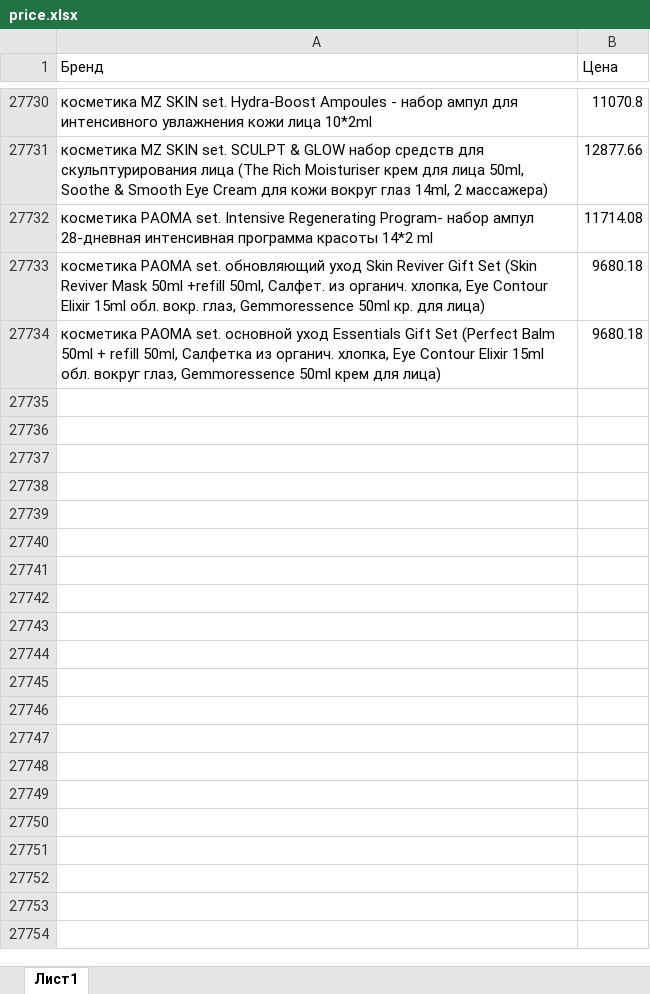
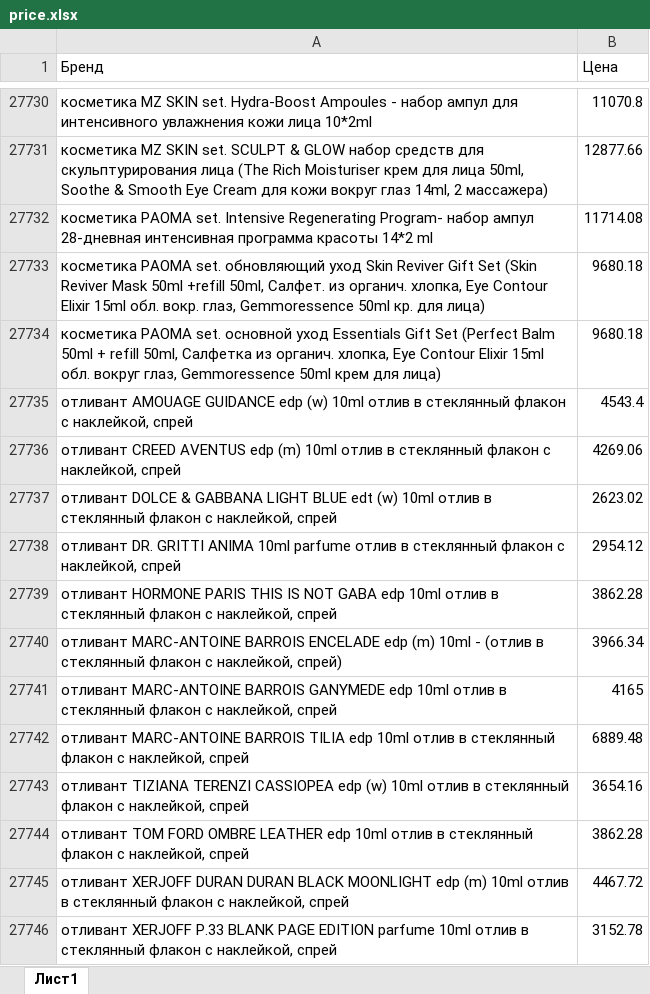
Before and after one commit to ean7777/rf, an Excel workbook: price.xlsx, sheet Лист1, drawn as a sheet; only a part is shown, gaps mark what is left out; values as stored, in another font and other column widths than the file's, no borders; the diff names each change by its address in the sheet, - before the commit and + after, or states it on an @@ line.

Commit message:
Add files via upload

```diff
--- a/price.xlsx (sheet Лист1)
+++ b/price.xlsx (sheet Лист1)
+row 27735: отливант AMOUAGE GUIDANCE edp (w) 10ml отлив в стеклянный флакон c наклейкой, спрей | 4543.4
+row 27736: отливант CREED AVENTUS edp (m) 10ml отлив в стеклянный флакон c наклейкой, спрей | 4269.06
+row 27737: отливант DOLCE & GABBANA LIGHT BLUE edt (w) 10ml отлив в стеклянный флакон c наклейкой, спрей | 2623.02
+row 27738: отливант DR. GRITTI ANIMA 10ml parfume отлив в стеклянный флакон c наклейкой, спрей | 2954.12
+row 27739: отливант HORMONE PARIS THIS IS NOT GABA edp 10ml отлив в стеклянный флакон c наклейкой, спрей | 3862.28
+row 27740: отливант MARC-ANTOINE BARROIS ENCELADE edp (m) 10ml - (отлив в стеклянный флакон c наклейкой, спрей) | 3966.34
+row 27741: отливант MARC-ANTOINE BARROIS GANYMEDE edp 10ml отлив в стеклянный флакон c наклейкой, спрей | 4165
+row 27742: отливант MARC-ANTOINE BARROIS TILIA edp 10ml отлив в стеклянный флакон c наклейкой, спрей | 6889.48
+row 27743: отливант TIZIANA TERENZI CASSIOPEA edp (w) 10ml отлив в стеклянный флакон c наклейкой, спрей | 3654.16
+row 27744: отливант TOM FORD OMBRE LEATHER edp 10ml отлив в стеклянный флакон c наклейкой, спрей | 3862.28
+row 27745: отливант XERJOFF DURAN DURAN BLACK MOONLIGHT edp (m) 10ml отлив в стеклянный флакон c наклейкой, спрей | 4467.72
+row 27746: отливант XERJOFF P.33 BLANK PAGE EDITION parfume 10ml отлив в стеклянный флакон c наклейкой, спрей | 3152.78
```
